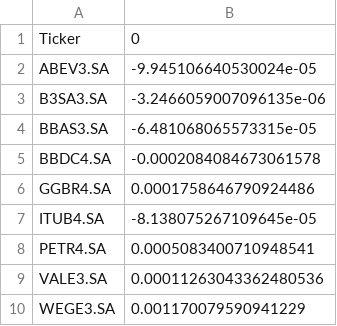
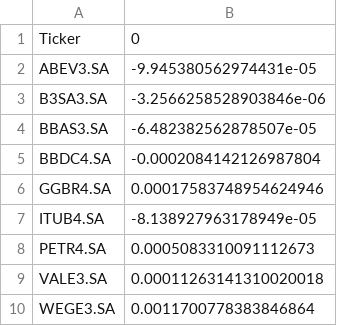
Before and after one commit to maronect/deep_learning_finance, a CSV file: outputs/models/lr/mu_daily_lr.csv, drawn as a sheet.

```diff
--- a/outputs/models/lr/mu_daily_lr.csv
+++ b/outputs/models/lr/mu_daily_lr.csv
@@ -1,10 +1,10 @@
 Ticker,0
-ABEV3.SA,-9.945106640530024e-05
-B3SA3.SA,-3.2466059007096135e-06
-BBAS3.SA,-6.481068065573315e-05
-BBDC4.SA,-0.0002084084673061578
-GGBR4.SA,0.0001758646790924486
-ITUB4.SA,-8.138075267109645e-05
-PETR4.SA,0.0005083400710948541
-VALE3.SA,0.00011263043362480536
-WEGE3.SA,0.001170079590941229
+ABEV3.SA,-9.945380562974431e-05
+B3SA3.SA,-3.2566258528903846e-06
+BBAS3.SA,-6.482382562878507e-05
+BBDC4.SA,-0.0002084142126987804
+GGBR4.SA,0.00017583748954624946
+ITUB4.SA,-8.138927963178949e-05
+PETR4.SA,0.0005083310091112673
+VALE3.SA,0.00011263141310020018
+WEGE3.SA,0.0011700778383846864
```
Also changed, not shown: outputs/models/lr/mu_monthly_lr.csv, 8 other files.
